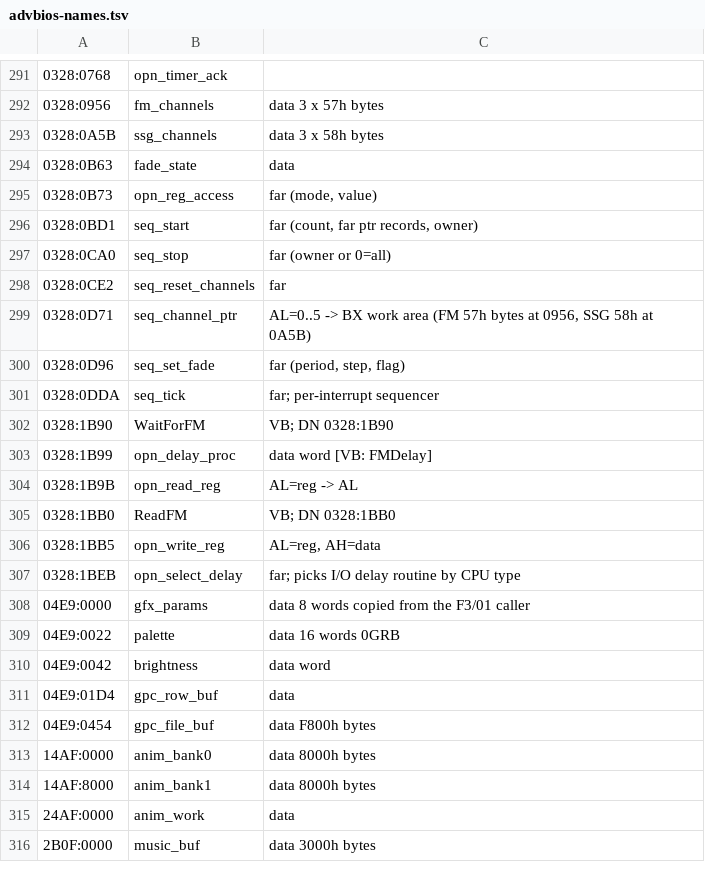
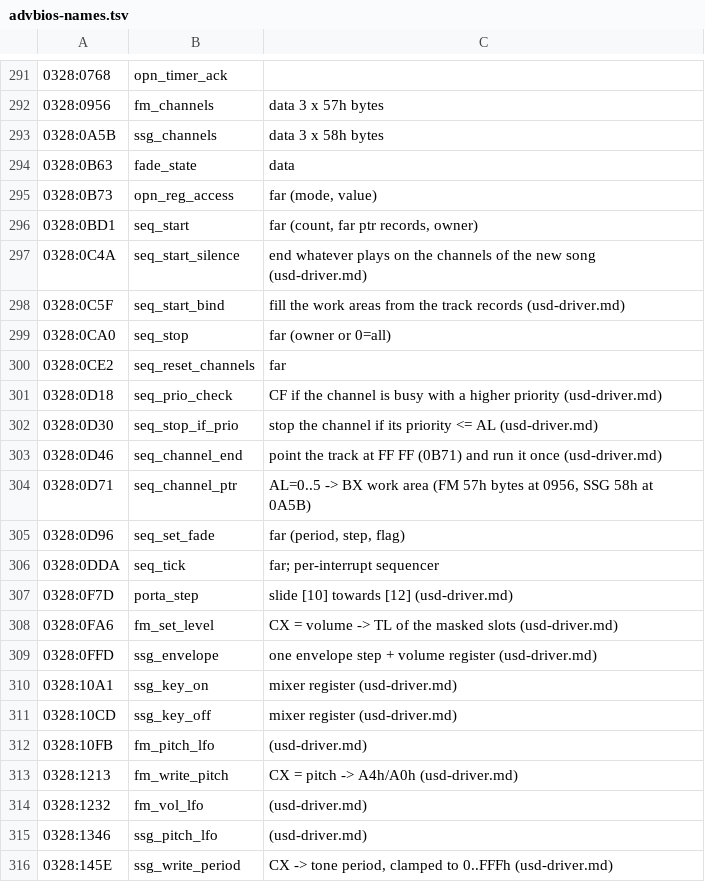
Before and after one commit to slimeyjoe/adv98x, a TSV file: docs/re/listing/advbios-names.tsv, drawn as a sheet; only a part is shown, gaps mark what is left out; the shorter side is filled out with more unchanged rows; the diff covers the shown part only; the diff names each change by its address in the sheet, - before the commit and + after, or states it on an @@ line.

```diff
--- a/docs/re/listing/advbios-names.tsv
+++ b/docs/re/listing/advbios-names.tsv
+row 297: 0328:0C4A | seq_start_silence | end whatever plays on the channels of the new song (usd-driver.md)
+row 298: 0328:0C5F | seq_start_bind | fill the work areas from the track records (usd-driver.md)
+row 301: 0328:0D18 | seq_prio_check | CF if the channel is busy with a higher priority (usd-driver.md)
+row 302: 0328:0D30 | seq_stop_if_prio | stop the channel if its priority <= AL (usd-driver.md)
+row 303: 0328:0D46 | seq_channel_end | point the track at FF FF (0B71) and run it once (usd-driver.md)
+row 307: 0328:0F7D | porta_step | slide [10] towards [12] (usd-driver.md)
+row 308: 0328:0FA6 | fm_set_level | CX = volume -> TL of the masked slots (usd-driver.md)
+row 309: 0328:0FFD | ssg_envelope | one envelope step + volume register (usd-driver.md)
+row 310: 0328:10A1 | ssg_key_on | mixer register (usd-driver.md)
+row 311: 0328:10CD | ssg_key_off | mixer register (usd-driver.md)
+row 312: 0328:10FB | fm_pitch_lfo | (usd-driver.md)
+row 313: 0328:1213 | fm_write_pitch | CX = pitch -> A4h/A0h (usd-driver.md)
+row 314: 0328:1232 | fm_vol_lfo | (usd-driver.md)
+row 315: 0328:1346 | ssg_pitch_lfo | (usd-driver.md)
+row 316: 0328:145E | ssg_write_period | CX -> tone period, clamped to 0..FFFh (usd-driver.md)
```
Also changed, not shown: 23 added rows and 1 edited cell elsewhere in this file, 4 other files.
